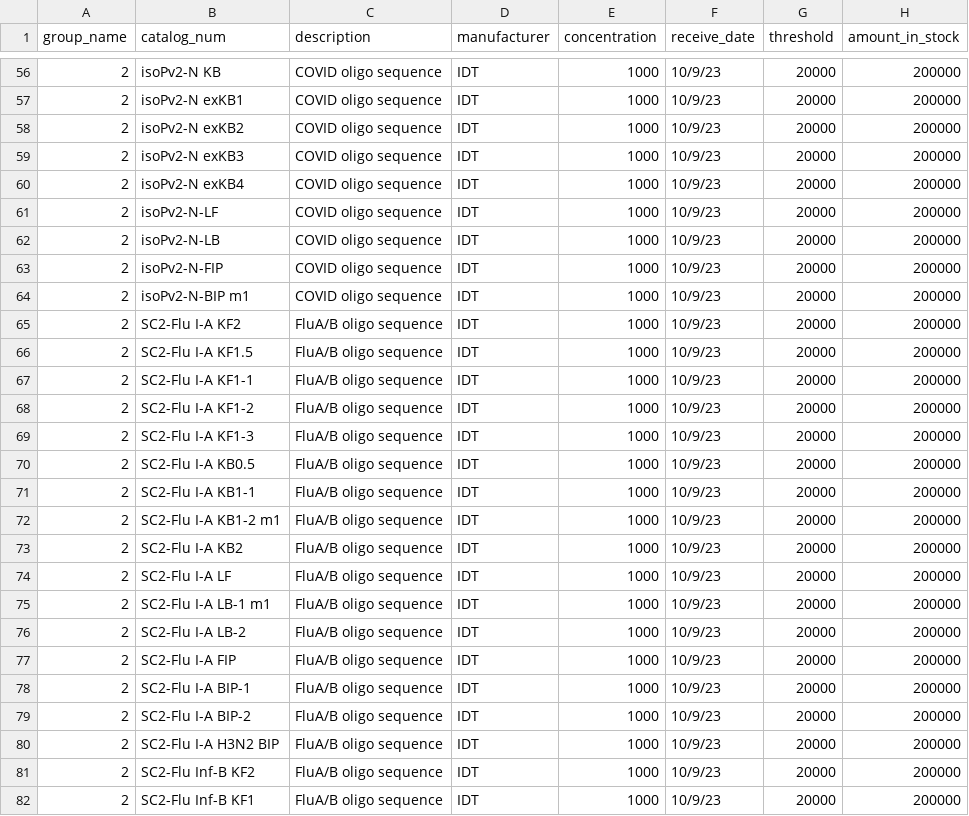
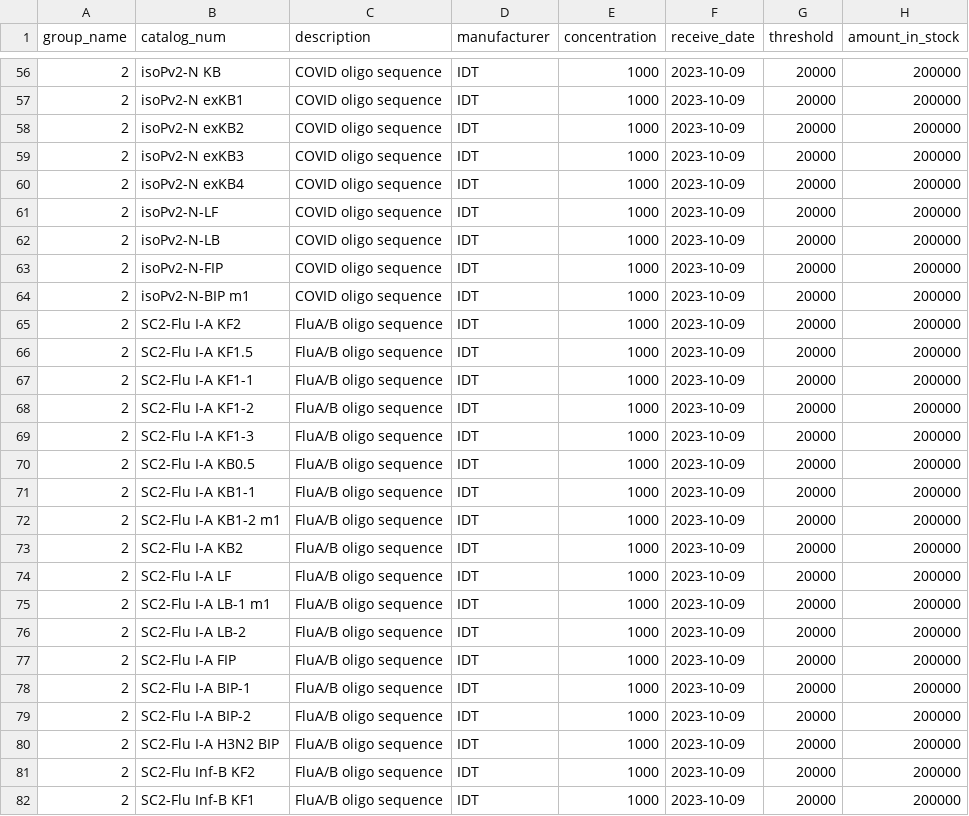
Before and after one commit to WayneChen158/InventoryManagementSystem, a CSV file: documents/data_import/raw_materials.csv, drawn as a sheet; only a part is shown, gaps mark what is left out; the diff covers the shown part only.

```diff
--- a/documents/data_import/raw_materials.csv
+++ b/documents/data_import/raw_materials.csv
@@ -56,27 +56,27 @@ group_name,catalog_num,description,manufacturer,concentration,receive_date,thres
-2,isoPv2-N KB,COVID oligo sequence,IDT,1000,10/9/23,20000,200000
-2,isoPv2-N exKB1,COVID oligo sequence,IDT,1000,10/9/23,20000,200000
-2,isoPv2-N exKB2,COVID oligo sequence,IDT,1000,10/9/23,20000,200000
-2,isoPv2-N exKB3,COVID oligo sequence,IDT,1000,10/9/23,20000,200000
-2,isoPv2-N exKB4,COVID oligo sequence,IDT,1000,10/9/23,20000,200000
-2,isoPv2-N-LF,COVID oligo sequence,IDT,1000,10/9/23,20000,200000
-2,isoPv2-N-LB,COVID oligo sequence,IDT,1000,10/9/23,20000,200000
-2,isoPv2-N-FIP,COVID oligo sequence,IDT,1000,10/9/23,20000,200000
-2,isoPv2-N-BIP m1,COVID oligo sequence,IDT,1000,10/9/23,20000,200000
-2,SC2-Flu I-A KF2,FluA/B oligo sequence,IDT,1000,10/9/23,20000,200000
-2,SC2-Flu I-A KF1.5,FluA/B oligo sequence,IDT,1000,10/9/23,20000,200000
-2,SC2-Flu I-A KF1-1,FluA/B oligo sequence,IDT,1000,10/9/23,20000,200000
-2,SC2-Flu I-A KF1-2,FluA/B oligo sequence,IDT,1000,10/9/23,20000,200000
-2,SC2-Flu I-A KF1-3,FluA/B oligo sequence,IDT,1000,10/9/23,20000,200000
-2,SC2-Flu I-A KB0.5,FluA/B oligo sequence,IDT,1000,10/9/23,20000,200000
-2,SC2-Flu I-A KB1-1,FluA/B oligo sequence,IDT,1000,10/9/23,20000,200000
-2,SC2-Flu I-A KB1-2 m1,FluA/B oligo sequence,IDT,1000,10/9/23,20000,200000
-2,SC2-Flu I-A KB2,FluA/B oligo sequence,IDT,1000,10/9/23,20000,200000
-2,SC2-Flu I-A LF,FluA/B oligo sequence,IDT,1000,10/9/23,20000,200000
-2,SC2-Flu I-A LB-1 m1,FluA/B oligo sequence,IDT,1000,10/9/23,20000,200000
-2,SC2-Flu I-A LB-2,FluA/B oligo sequence,IDT,1000,10/9/23,20000,200000
-2,SC2-Flu I-A FIP,FluA/B oligo sequence,IDT,1000,10/9/23,20000,200000
-2,SC2-Flu I-A BIP-1,FluA/B oligo sequence,IDT,1000,10/9/23,20000,200000
-2,SC2-Flu I-A BIP-2,FluA/B oligo sequence,IDT,1000,10/9/23,20000,200000
-2,SC2-Flu I-A H3N2 BIP,FluA/B oligo sequence,IDT,1000,10/9/23,20000,200000
-2,SC2-Flu Inf-B KF2,FluA/B oligo sequence,IDT,1000,10/9/23,20000,200000
-2,SC2-Flu Inf-B KF1,FluA/B oligo sequence,IDT,1000,10/9/23,20000,200000
+2,isoPv2-N KB,COVID oligo sequence,IDT,1000,2023-10-09,20000,200000
+2,isoPv2-N exKB1,COVID oligo sequence,IDT,1000,2023-10-09,20000,200000
+2,isoPv2-N exKB2,COVID oligo sequence,IDT,1000,2023-10-09,20000,200000
+2,isoPv2-N exKB3,COVID oligo sequence,IDT,1000,2023-10-09,20000,200000
+2,isoPv2-N exKB4,COVID oligo sequence,IDT,1000,2023-10-09,20000,200000
+2,isoPv2-N-LF,COVID oligo sequence,IDT,1000,2023-10-09,20000,200000
+2,isoPv2-N-LB,COVID oligo sequence,IDT,1000,2023-10-09,20000,200000
+2,isoPv2-N-FIP,COVID oligo sequence,IDT,1000,2023-10-09,20000,200000
+2,isoPv2-N-BIP m1,COVID oligo sequence,IDT,1000,2023-10-09,20000,200000
+2,SC2-Flu I-A KF2,FluA/B oligo sequence,IDT,1000,2023-10-09,20000,200000
+2,SC2-Flu I-A KF1.5,FluA/B oligo sequence,IDT,1000,2023-10-09,20000,200000
+2,SC2-Flu I-A KF1-1,FluA/B oligo sequence,IDT,1000,2023-10-09,20000,200000
+2,SC2-Flu I-A KF1-2,FluA/B oligo sequence,IDT,1000,2023-10-09,20000,200000
+2,SC2-Flu I-A KF1-3,FluA/B oligo sequence,IDT,1000,2023-10-09,20000,200000
+2,SC2-Flu I-A KB0.5,FluA/B oligo sequence,IDT,1000,2023-10-09,20000,200000
+2,SC2-Flu I-A KB1-1,FluA/B oligo sequence,IDT,1000,2023-10-09,20000,200000
+2,SC2-Flu I-A KB1-2 m1,FluA/B oligo sequence,IDT,1000,2023-10-09,20000,200000
+2,SC2-Flu I-A KB2,FluA/B oligo sequence,IDT,1000,2023-10-09,20000,200000
+2,SC2-Flu I-A LF,FluA/B oligo sequence,IDT,1000,2023-10-09,20000,200000
+2,SC2-Flu I-A LB-1 m1,FluA/B oligo sequence,IDT,1000,2023-10-09,20000,200000
+2,SC2-Flu I-A LB-2,FluA/B oligo sequence,IDT,1000,2023-10-09,20000,200000
+2,SC2-Flu I-A FIP,FluA/B oligo sequence,IDT,1000,2023-10-09,20000,200000
+2,SC2-Flu I-A BIP-1,FluA/B oligo sequence,IDT,1000,2023-10-09,20000,200000
+2,SC2-Flu I-A BIP-2,FluA/B oligo sequence,IDT,1000,2023-10-09,20000,200000
+2,SC2-Flu I-A H3N2 BIP,FluA/B oligo sequence,IDT,1000,2023-10-09,20000,200000
+2,SC2-Flu Inf-B KF2,FluA/B oligo sequence,IDT,1000,2023-10-09,20000,200000
+2,SC2-Flu Inf-B KF1,FluA/B oligo sequence,IDT,1000,2023-10-09,20000,200000
```
Also changed, not shown: 84 edited cells elsewhere in this file, documents/data_import/recipe_items.csv.
